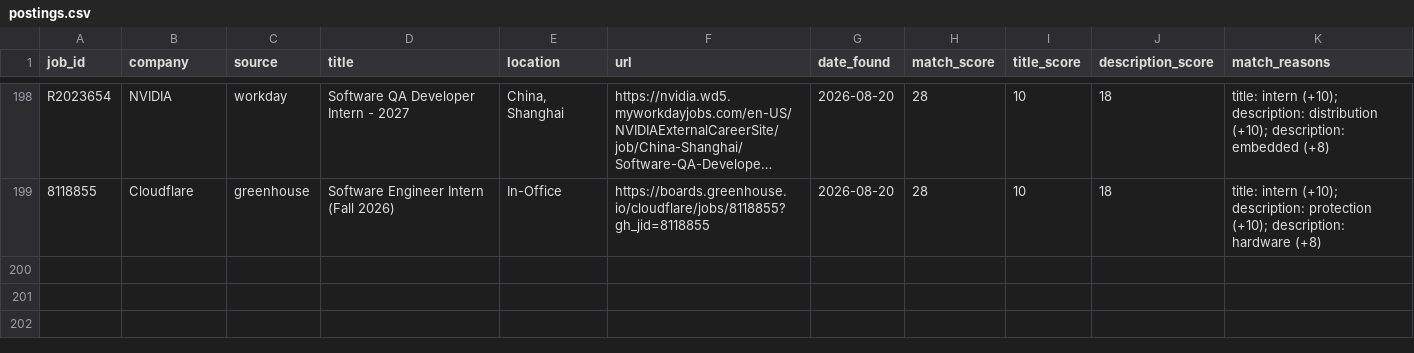
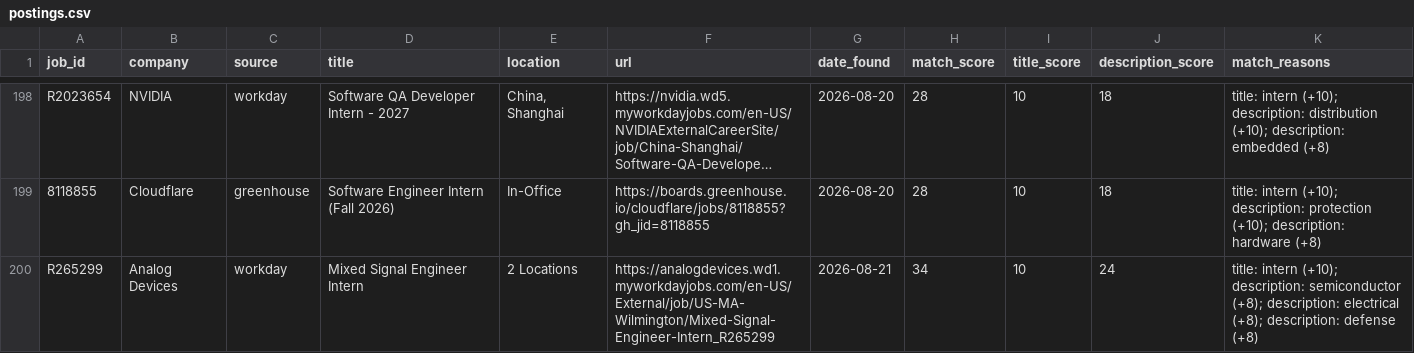
Before and after one commit to brendan-cant-code/job-scraper, a CSV file: data/postings.csv, drawn as a sheet; only a part is shown, gaps mark what is left out; long unchanged cells end in …; the diff names each change by its address in the sheet, - before the commit and + after, or states it on an @@ line.

```diff
--- a/data/postings.csv
+++ b/data/postings.csv
+row 200: R265299 | Analog Devices | workday | Mixed Signal Engineer Intern | 2 Locations | https://analogdevices.wd1.myworkdayjobs.com/en-US/External/job/US-MA-Wilmington/Mixed-Signal-Engineer-Intern_R265299 | 2026-08-21 | 34 | 10 | 24 | title: intern (+10); description: semiconductor (+8); description: electrical (+8); description: defense (+8)
```
